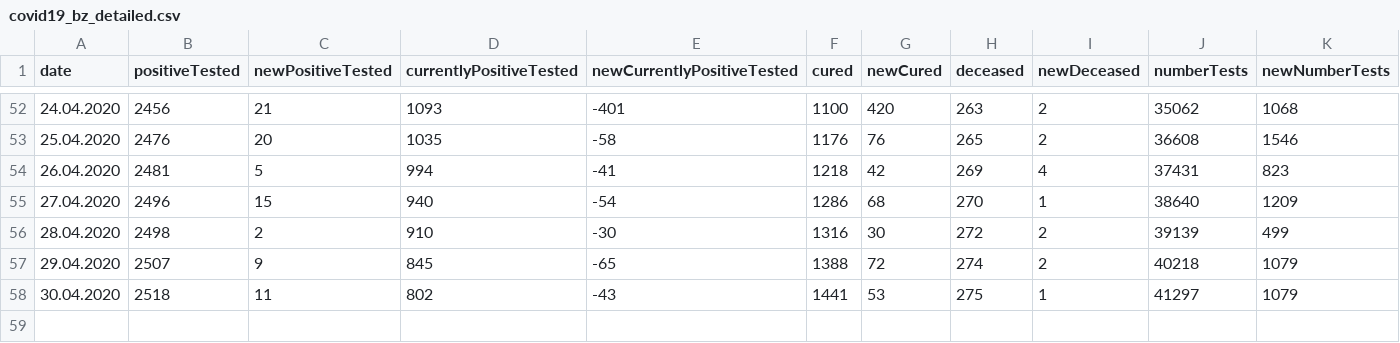
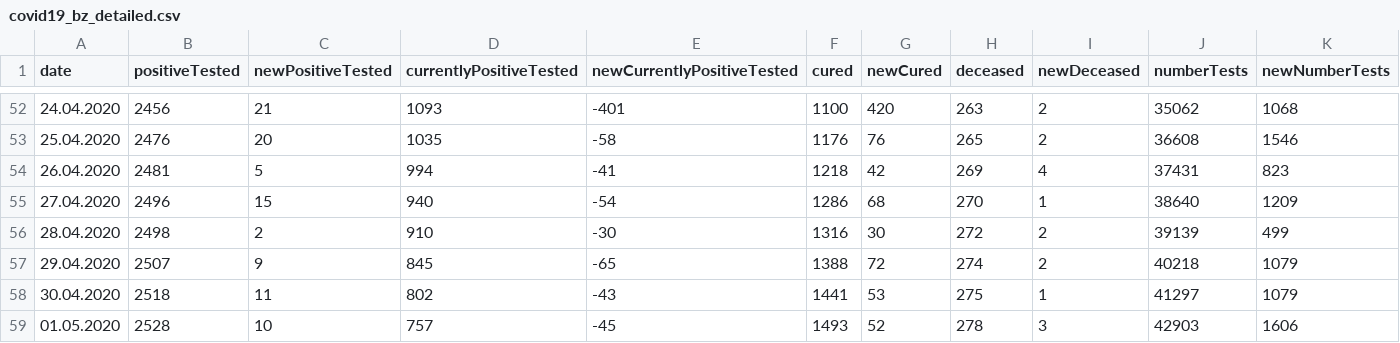
Before and after one commit to christophmoar/covid-19, a CSV file: dataset-01/covid19_bz_detailed.csv, drawn as a sheet; only a part is shown, gaps mark what is left out; rows hold the shown columns only; the diff names each change by its address in the sheet, - before the commit and + after, or states it on an @@ line.

Commit message:
south tyrol data as of 12:00

```diff
--- a/dataset-01/covid19_bz_detailed.csv
+++ b/dataset-01/covid19_bz_detailed.csv
+row 59: 01.05.2020 | 2528 | 10 | 757 | -45 | 1493 | 52 | 278 | 3 | 42903 | 1606
```
Also changed, not shown: dataset-01/covid19-normalized-timeseries.CSV, 4 other files.
